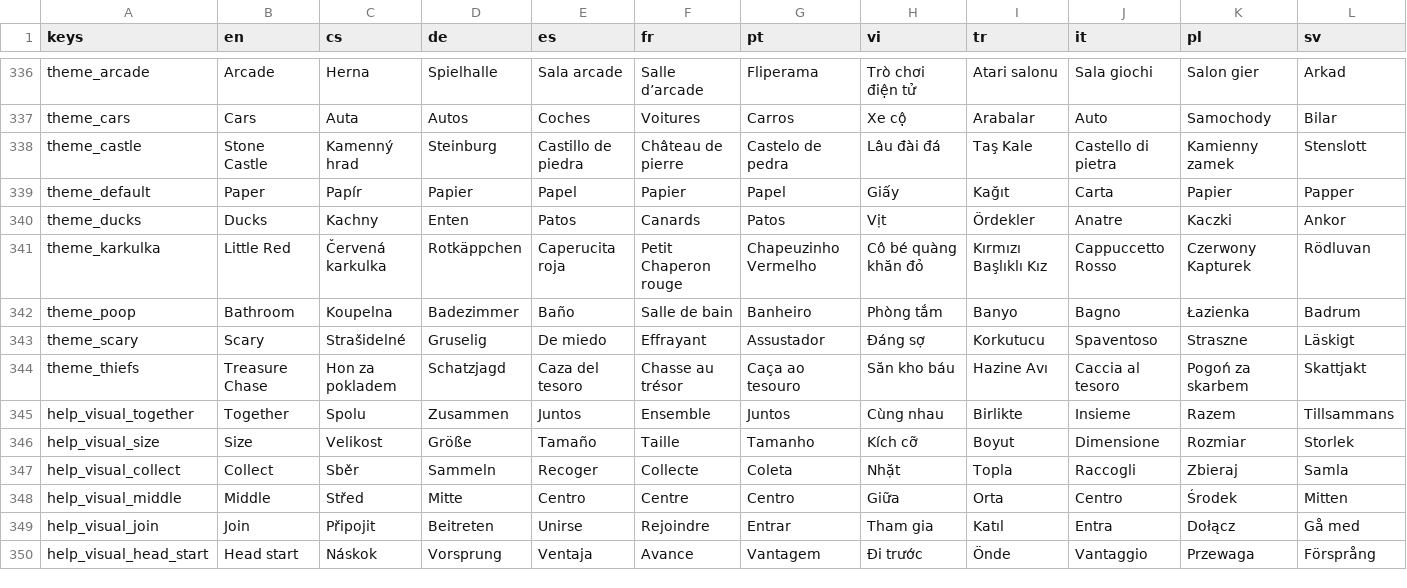
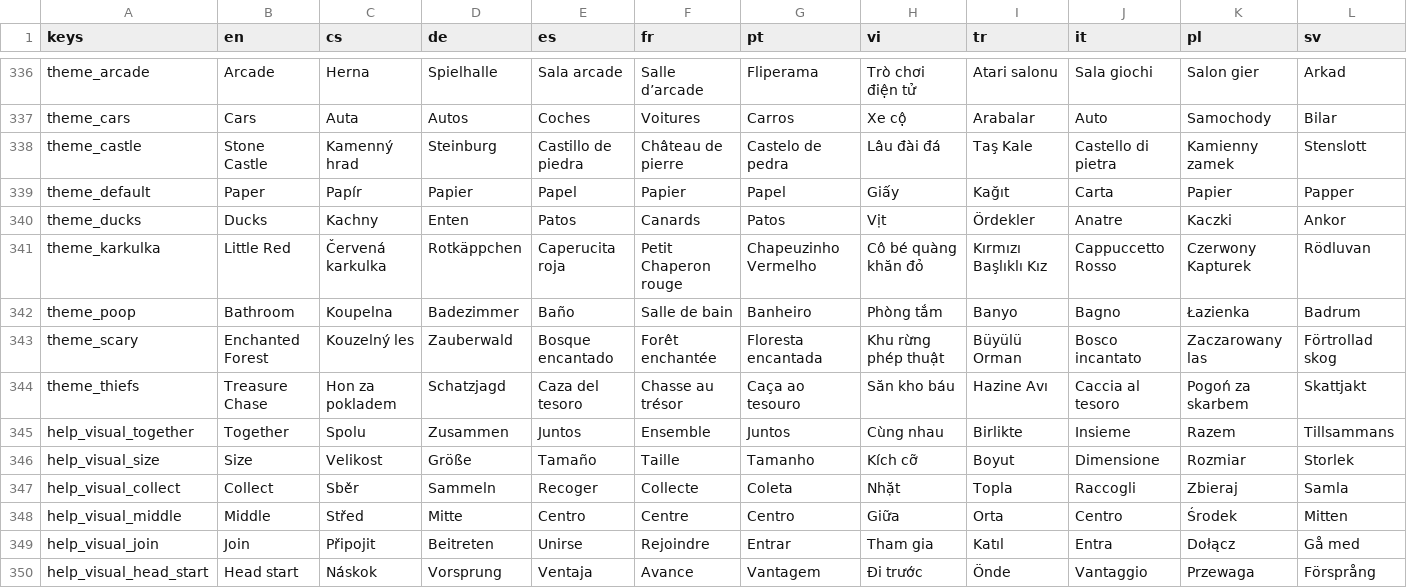
Before and after one commit to hausie007/LearingTVMaze, a CSV file: data/translations.csv, drawn as a sheet; only a part is shown, gaps mark what is left out; the diff covers the shown part only; the diff names each change by its address in the sheet, - before the commit and + after, or states it on an @@ line.

Commit message:
Themes: retitle Scary -> Enchanted Forest in all 21 locales
data/translations.csv row theme_scary. Folder stays scary/ (constraint 1.1:
game_config.gd persists dir_name, and CharacterCatalog prefixes character
IDs with it). Also updated the manifest 'title' field, which theme_loader
falls back to only if the CSV lookup fails.

Deviates from the spec on two locales: it proposed cs 'Zakletý les' and
sk 'Zakliaty les', but zakletý/zakliaty mean *cursed* rather than
enchanted, which works against the point of the rename. Used 'Kouzelný
les' and 'Čarovný les' (magical) instead.

The compiled .translation binaries are now stale and need a Godot
reimport; they follow in a separate commit.

```diff
--- a/data/translations.csv
+++ b/data/translations.csv
-B343 (en): Scary
+B343 (en): Enchanted Forest
-C343 (cs): Strašidelné
+C343 (cs): Kouzelný les
-D343 (de): Gruselig
+D343 (de): Zauberwald
-E343 (es): De miedo
+E343 (es): Bosque encantado
-F343 (fr): Effrayant
+F343 (fr): Forêt enchantée
-G343 (pt): Assustador
+G343 (pt): Floresta encantada
-H343 (vi): Đáng sợ
+H343 (vi): Khu rừng phép thuật
-I343 (tr): Korkutucu
+I343 (tr): Büyülü Orman
-J343 (it): Spaventoso
+J343 (it): Bosco incantato
-K343 (pl): Straszne
+K343 (pl): Zaczarowany las
-L343 (sv): Läskigt
+L343 (sv): Förtrollad skog
```
Also changed, not shown: 10 edited cells elsewhere in this file, 1 other file.
